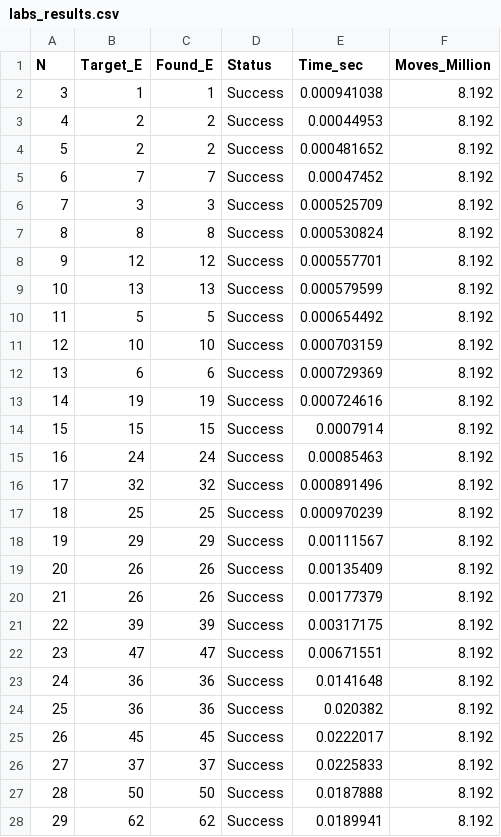
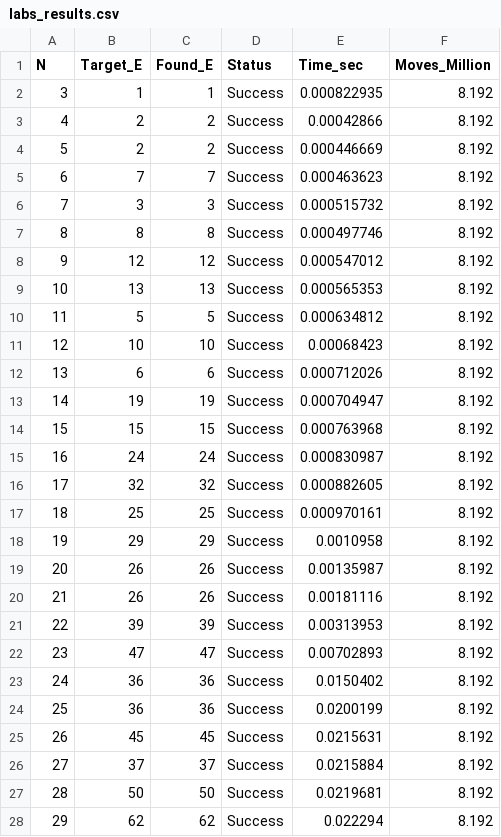
Before and after one commit to iQuHACK/2026-NVIDIA, a CSV file: labs_gpu/labs_results.csv, drawn as a sheet; only a part is shown; the diff covers the shown part only.

```diff
--- a/labs_gpu/labs_results.csv
+++ b/labs_gpu/labs_results.csv
@@ -1,28 +1,28 @@
 N,Target_E,Found_E,Status,Time_sec,Moves_Million
-3,1,1,Success,0.000941038,8.192
-4,2,2,Success,0.00044953,8.192
-5,2,2,Success,0.000481652,8.192
-6,7,7,Success,0.00047452,8.192
-7,3,3,Success,0.000525709,8.192
-8,8,8,Success,0.000530824,8.192
-9,12,12,Success,0.000557701,8.192
-10,13,13,Success,0.000579599,8.192
-11,5,5,Success,0.000654492,8.192
-12,10,10,Success,0.000703159,8.192
-13,6,6,Success,0.000729369,8.192
-14,19,19,Success,0.000724616,8.192
-15,15,15,Success,0.0007914,8.192
-16,24,24,Success,0.00085463,8.192
-17,32,32,Success,0.000891496,8.192
-18,25,25,Success,0.000970239,8.192
-19,29,29,Success,0.00111567,8.192
-20,26,26,Success,0.00135409,8.192
-21,26,26,Success,0.00177379,8.192
-22,39,39,Success,0.00317175,8.192
-23,47,47,Success,0.00671551,8.192
-24,36,36,Success,0.0141648,8.192
-25,36,36,Success,0.020382,8.192
-26,45,45,Success,0.0222017,8.192
-27,37,37,Success,0.0225833,8.192
-28,50,50,Success,0.0187888,8.192
-29,62,62,Success,0.0189941,8.192
+3,1,1,Success,0.000822935,8.192
+4,2,2,Success,0.00042866,8.192
+5,2,2,Success,0.000446669,8.192
+6,7,7,Success,0.000463623,8.192
+7,3,3,Success,0.000515732,8.192
+8,8,8,Success,0.000497746,8.192
+9,12,12,Success,0.000547012,8.192
+10,13,13,Success,0.000565353,8.192
+11,5,5,Success,0.000634812,8.192
+12,10,10,Success,0.00068423,8.192
+13,6,6,Success,0.000712026,8.192
+14,19,19,Success,0.000704947,8.192
+15,15,15,Success,0.000763968,8.192
+16,24,24,Success,0.000830987,8.192
+17,32,32,Success,0.000882605,8.192
+18,25,25,Success,0.000970161,8.192
+19,29,29,Success,0.0010958,8.192
+20,26,26,Success,0.00135987,8.192
+21,26,26,Success,0.00181116,8.192
+22,39,39,Success,0.00313953,8.192
+23,47,47,Success,0.00702893,8.192
+24,36,36,Success,0.0150402,8.192
+25,36,36,Success,0.0200199,8.192
+26,45,45,Success,0.0215631,8.192
+27,37,37,Success,0.0215884,8.192
+28,50,50,Success,0.0219681,8.192
+29,62,62,Success,0.022294,8.192
```
Also changed, not shown: 51 edited cells elsewhere in this file, 22 other files.
